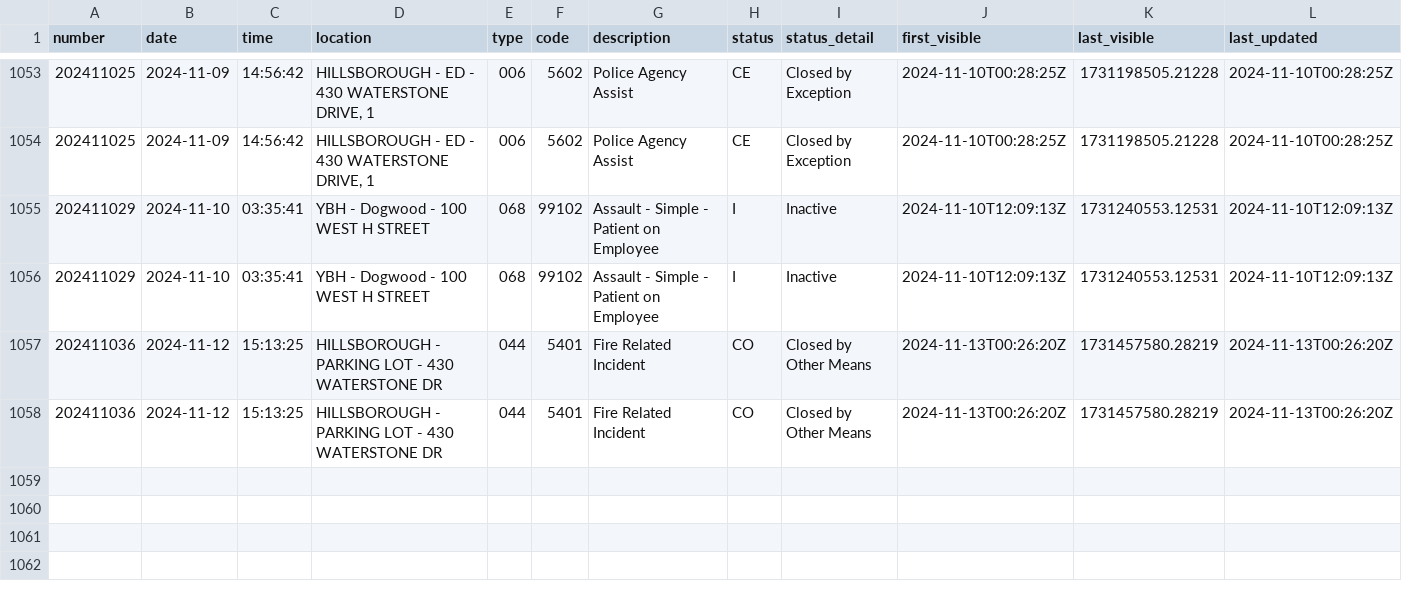
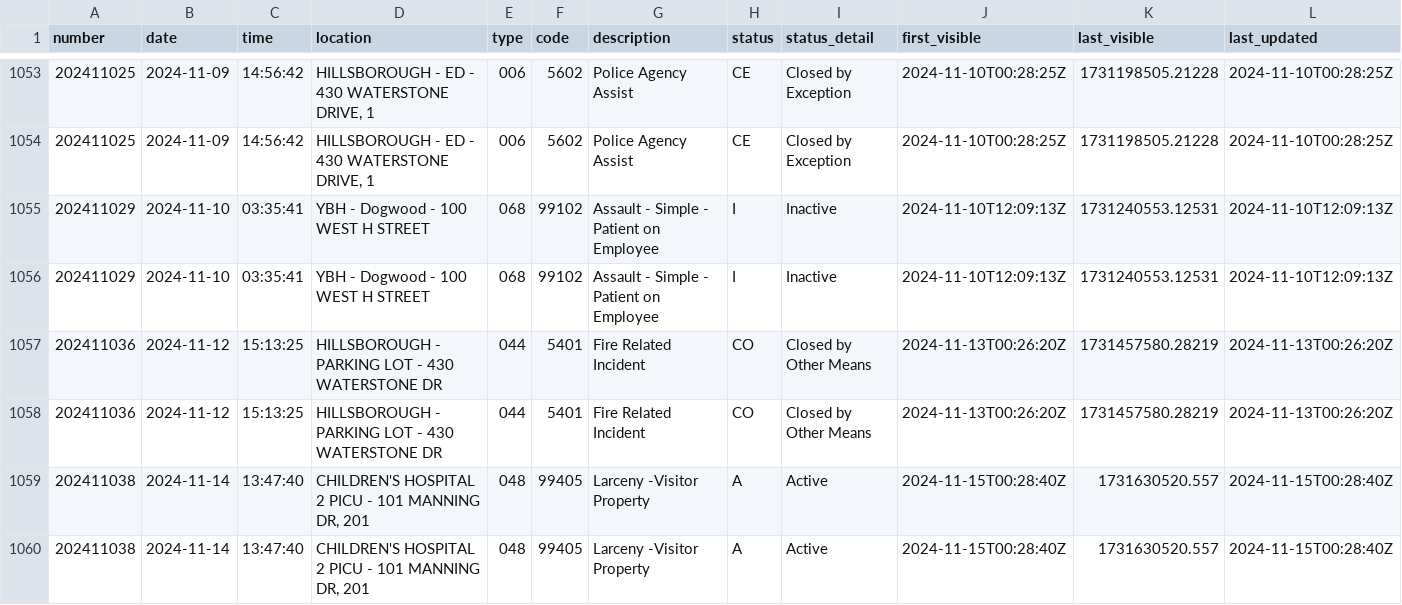
Before and after one commit to mcclatchy-southeast/uhw, a CSV file: data/uncmc_crime_log.csv, drawn as a sheet; only a part is shown, gaps mark what is left out; rows hold the shown columns only; the diff names each change by its address in the sheet, - before the commit and + after, or states it on an @@ line.

Commit message:
New entries in crime log - data updated.

```diff
--- a/data/uncmc_crime_log.csv
+++ b/data/uncmc_crime_log.csv
+row 1059: 202411038 | 2024-11-14 | 13:47:40 | CHILDREN'S HOSPITAL 2 PICU - 101 MANNING DR, 201 | 048 | 99405 | Larceny -Visitor Property | A | Active | 2024-11-15T00:28:40Z | 1731630520.557 | 2024-11-15T00:28:40Z
+row 1060: 202411038 | 2024-11-14 | 13:47:40 | CHILDREN'S HOSPITAL 2 PICU - 101 MANNING DR, 201 | 048 | 99405 | Larceny -Visitor Property | A | Active | 2024-11-15T00:28:40Z | 1731630520.557 | 2024-11-15T00:28:40Z
```
